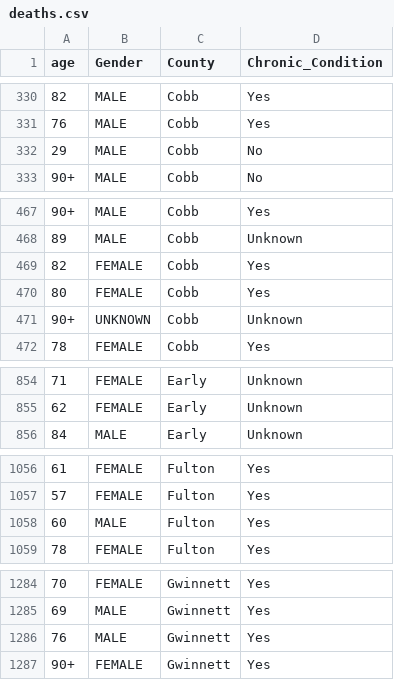
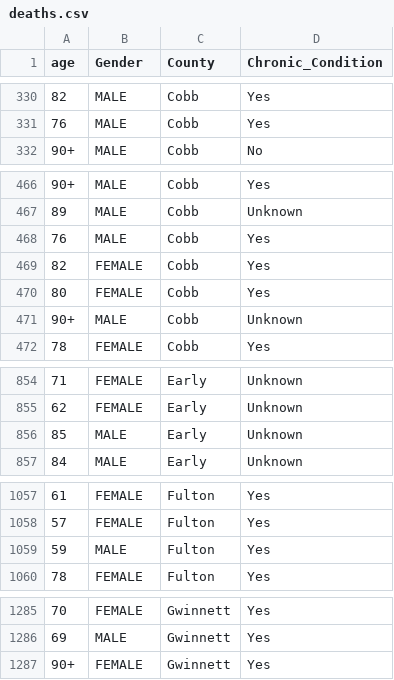
Before and after one commit to AliMedicalOpenSource/Covid-19-Enhanced-Dataset, a CSV file: raw/usa/ga/deaths.csv, drawn as a sheet; only a part is shown, gaps mark what is left out; the diff covers the shown part only.

```diff
--- a/raw/usa/ga/deaths.csv
+++ b/raw/usa/ga/deaths.csv
@@ -331,3 +331,2 @@ age,Gender,County,Chronic_Condition
 76,MALE,Cobb,Yes
-29,MALE,Cobb,No
 90+,MALE,Cobb,No
@@ -468,5 +467,6 @@ age,Gender,County,Chronic_Condition
 89,MALE,Cobb,Unknown
+76,MALE,Cobb,Yes
 82,FEMALE,Cobb,Yes
 80,FEMALE,Cobb,Yes
-90+,UNKNOWN,Cobb,Unknown
+90+,MALE,Cobb,Unknown
 78,FEMALE,Cobb,Yes
@@ -855,2 +855,3 @@ age,Gender,County,Chronic_Condition
 62,FEMALE,Early,Unknown
+85,MALE,Early,Unknown
 84,MALE,Early,Unknown
@@ -1057,3 +1058,3 @@ age,Gender,County,Chronic_Condition
 57,FEMALE,Fulton,Yes
-60,MALE,Fulton,Yes
+59,MALE,Fulton,Yes
 78,FEMALE,Fulton,Yes
@@ -1285,3 +1286,2 @@ age,Gender,County,Chronic_Condition
 69,MALE,Gwinnett,Yes
-76,MALE,Gwinnett,Yes
 90+,FEMALE,Gwinnett,Yes
```
Also changed, not shown: 2 added rows, 1 removed row, 2 moved rows and 7 edited cells elsewhere in this file, raw/ca/ns/ca_ns_covid.csv, raw/ca/on/covidtesting.csv, 4 other files.
